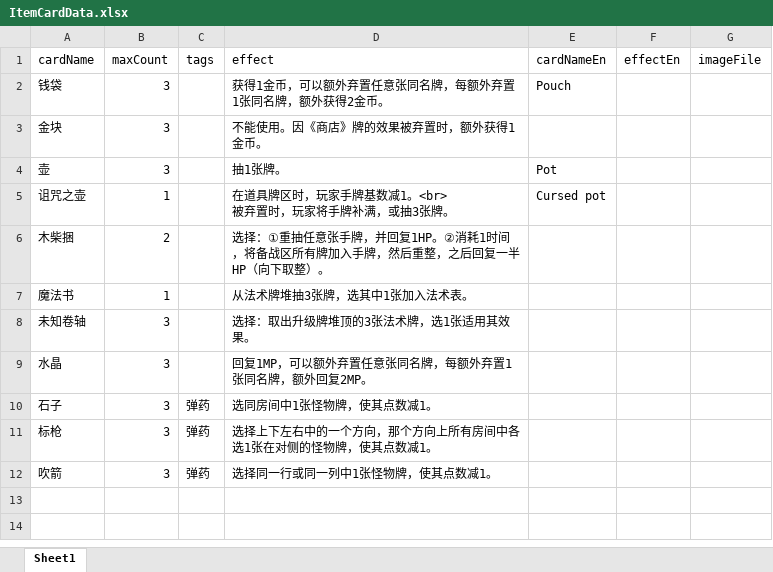
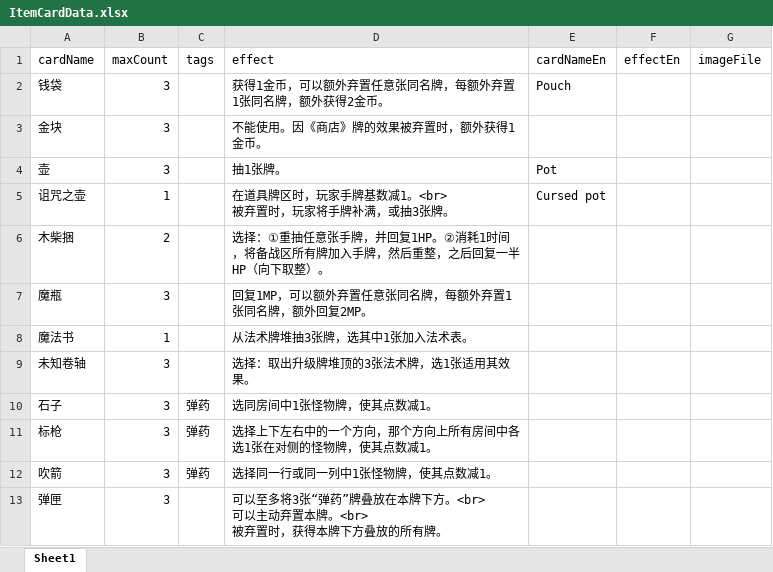
Before and after one commit to TinglePan/DungeonCrawlDeckMasterTTS, an Excel workbook: sheet/ItemCardData.xlsx, sheet Sheet1, drawn as a sheet; values as stored, in another font and other column widths than the file's, no borders; removed rows and columns are numbered as before the commit, all else as after; ↵ is a line break in a cell; the diff names each change by its address in the sheet, - before the commit and + after, or states it on an @@ line.

Commit message:
Add time consuming related effects to some event cards. Add Ammo Pouch Item card which can put some Ammo cards in. Update rulebook adding minor change on positioning of room sides.

```diff
--- a/sheet/ItemCardData.xlsx (sheet Sheet1)
+++ b/sheet/ItemCardData.xlsx (sheet Sheet1)
+row 7: 魔瓶 | 3 |  | 回复1MP，可以额外弃置任意张同名牌，每额外弃置1张同名牌，额外回复2MP。
-row 9: 水晶 | 3 |  | 回复1MP，可以额外弃置任意张同名牌，每额外弃置1张同名牌，额外回复2MP。
+row 13: 弹匣 | 3 |  | 可以至多将3张“弹药”牌叠放在本牌下方。<br> ↵ 可以主动弃置本牌。<br> ↵ 被弃置时，获得本牌下方叠放的所有牌。
```
Also changed, not shown: sheet/EventCardData.xlsx, sheet/PassiveCardData.xlsx, 1 other file.
